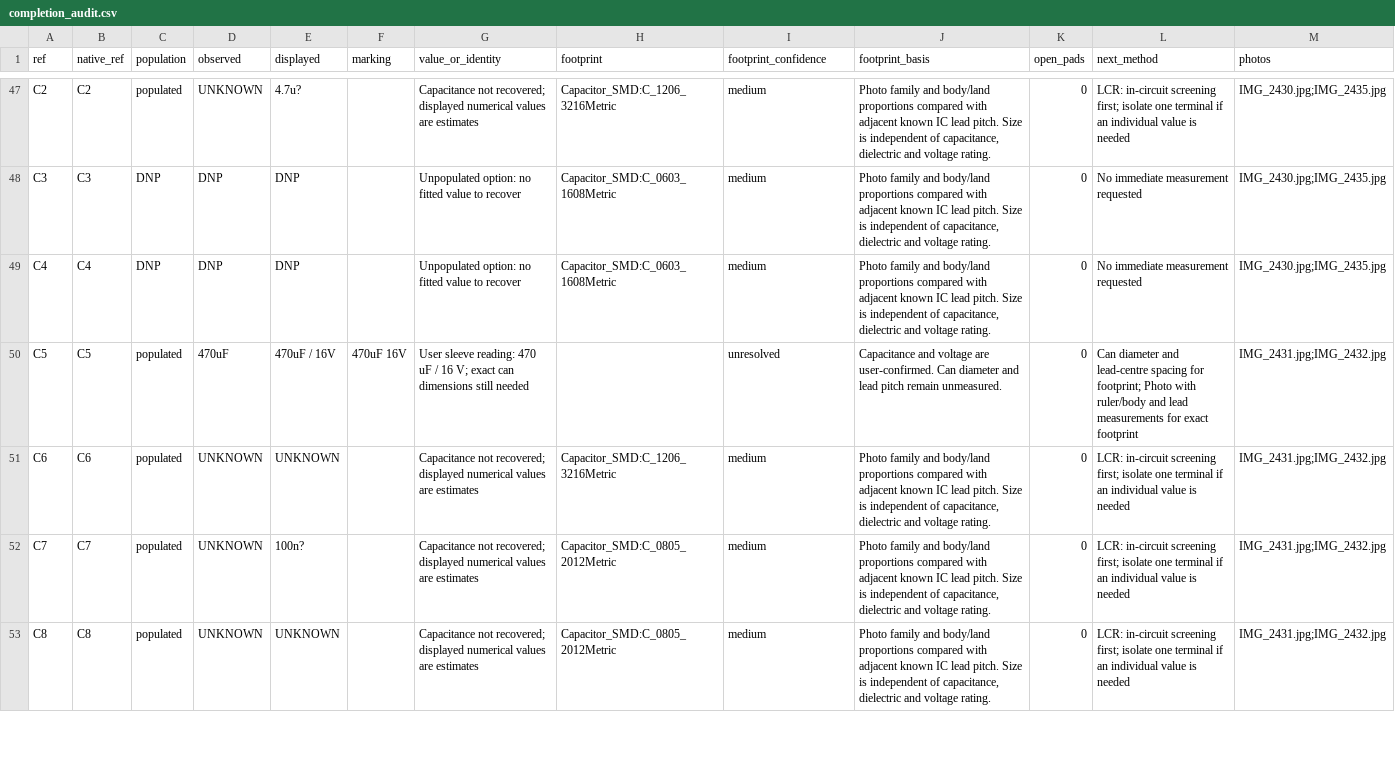
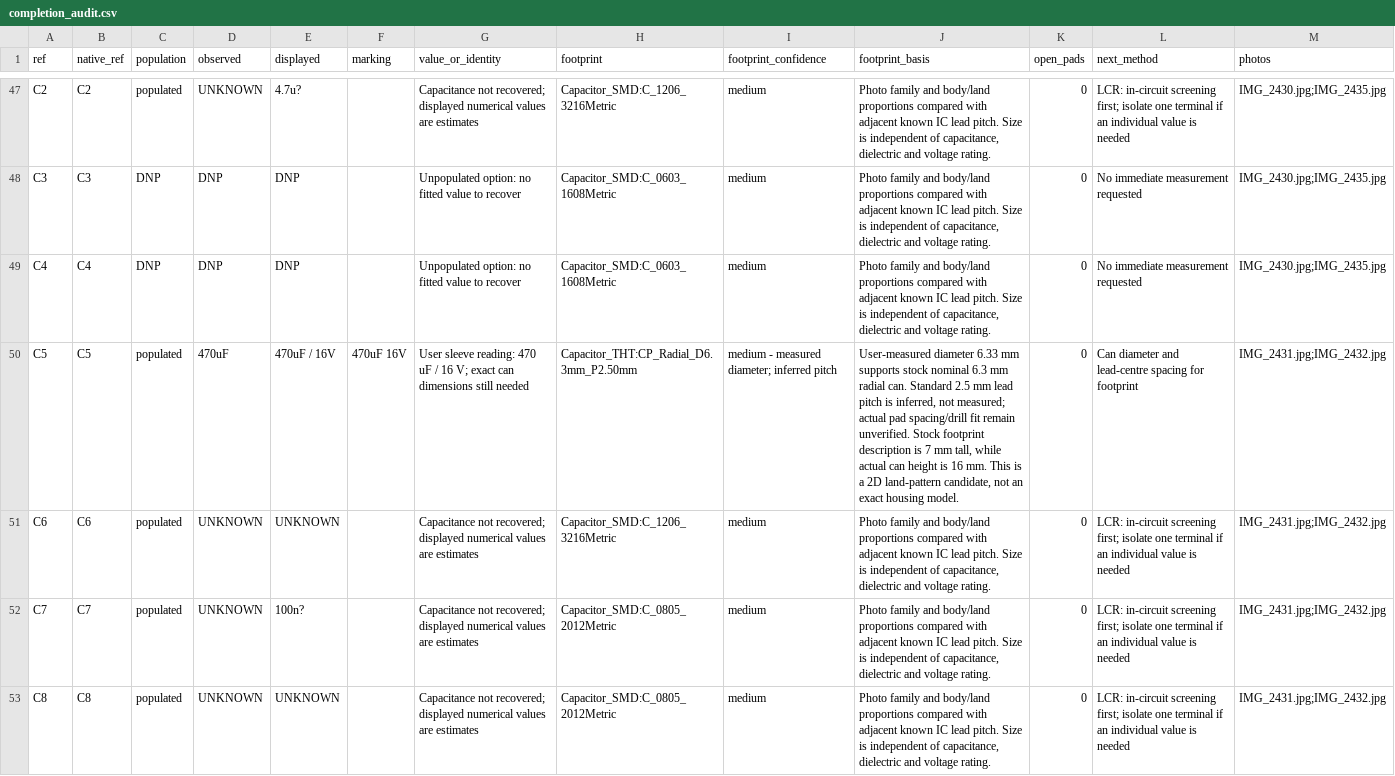
Before and after one commit to kerby2000/PetSafe-PCB, a CSV file: evidence/completion_audit.csv, drawn as a sheet; only a part is shown, gaps mark what is left out.

Commit message:
Assign C5 radial footprint from measured can dimensions

```diff
--- a/evidence/completion_audit.csv
+++ b/evidence/completion_audit.csv
@@ -49,3 +49,3 @@ C3,C3,DNP,DNP,DNP,,Unpopulated option: no fitted value to recover,Capacitor_SMD:
 C4,C4,DNP,DNP,DNP,,Unpopulated option: no fitted value to recover,Capacitor_SMD:C_0603_1608Metric,medium,"Photo family and body/land proportions compared with adjacent known IC lead pitch. Size is independent of capacitance, dielectric and voltage rating.",0,No immediate measurement requested,IMG_2430.jpg;IMG_2435.jpg
-C5,C5,populated,470uF,470uF / 16V,470uF 16V,User sleeve reading: 470 uF / 16 V; exact can dimensions still needed,,unresolved,Capacitance and voltage are user-confirmed. Can diameter and lead pitch remain unmeasured.,0,Can diameter and lead-centre spacing for footprint; Photo with ruler/body and lead measurements for exact footprint,IMG_2431.jpg;IMG_2432.jpg
+C5,C5,populated,470uF,470uF / 16V,470uF 16V,User sleeve reading: 470 uF / 16 V; exact can dimensions still needed,Capacitor_THT:CP_Radial_D6.3mm_P2.50mm,medium - measured diameter; inferred pitch,"User-measured diameter 6.33 mm supports stock nominal 6.3 mm radial can. Standard 2.5 mm lead pitch is inferred, not measured; actual pad spacing/drill fit remain unverified. Stock footprint description is 7 mm tall, while actual can height is 16 mm. This is a 2D land-pattern candidate, not an exact housing model.",0,Can diameter and lead-centre spacing for footprint,IMG_2431.jpg;IMG_2432.jpg
 C6,C6,populated,UNKNOWN,UNKNOWN,,Capacitance not recovered; displayed numerical values are estimates,Capacitor_SMD:C_1206_3216Metric,medium,"Photo family and body/land proportions compared with adjacent known IC lead pitch. Size is independent of capacitance, dielectric and voltage rating.",0,LCR: in-circuit screening first; isolate one terminal if an individual value is needed,IMG_2431.jpg;IMG_2432.jpg
```
Also changed, not shown: evidence/components.csv, 35 other files.
